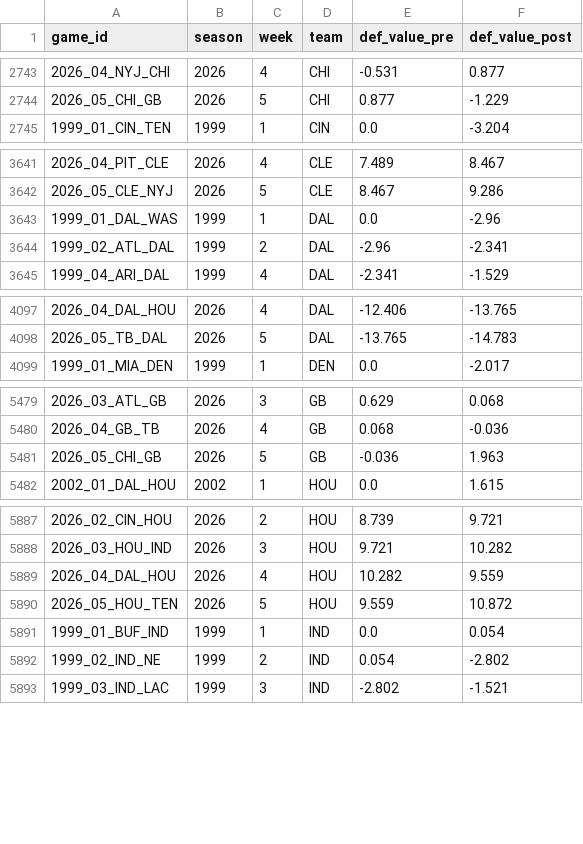
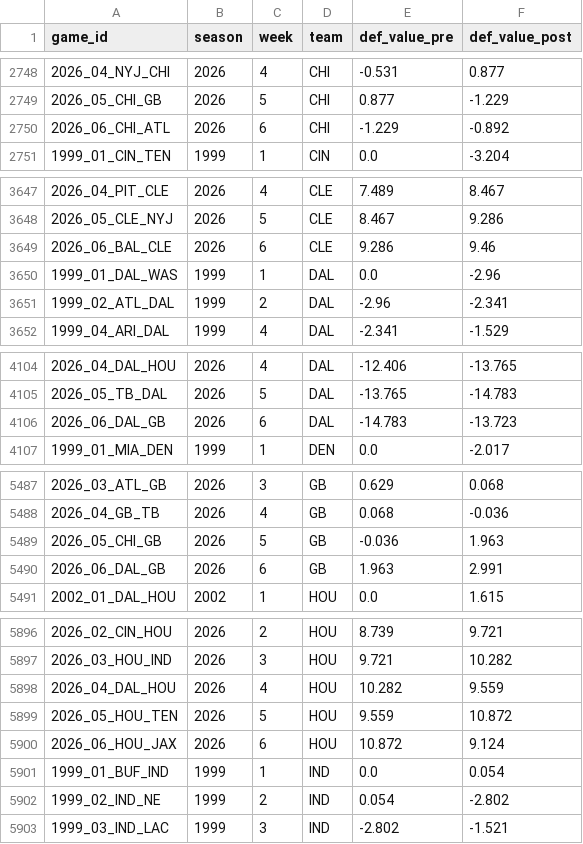
Before and after one commit to greerreNFL/nfeloqb, a CSV file: Other Data/defensive_adjustments.csv, drawn as a sheet; only a part is shown, gaps mark what is left out; the diff covers the shown part only; the diff names each change by its address in the sheet, - before the commit and + after, or states it on an @@ line.

```diff
--- a/Other Data/defensive_adjustments.csv
+++ b/Other Data/defensive_adjustments.csv
+row 2750: 2026_06_CHI_ATL | 2026 | 6 | CHI | -1.229 | -0.892
+row 3649: 2026_06_BAL_CLE | 2026 | 6 | CLE | 9.286 | 9.46
+row 4106: 2026_06_DAL_GB | 2026 | 6 | DAL | -14.783 | -13.723
+row 5490: 2026_06_DAL_GB | 2026 | 6 | GB | 1.963 | 2.991
+row 5900: 2026_06_HOU_JAX | 2026 | 6 | HOU | 10.872 | 9.124
```
Also changed, not shown: 21 added rows elsewhere in this file, Other Data/meta_data.csv, 3 other files.
